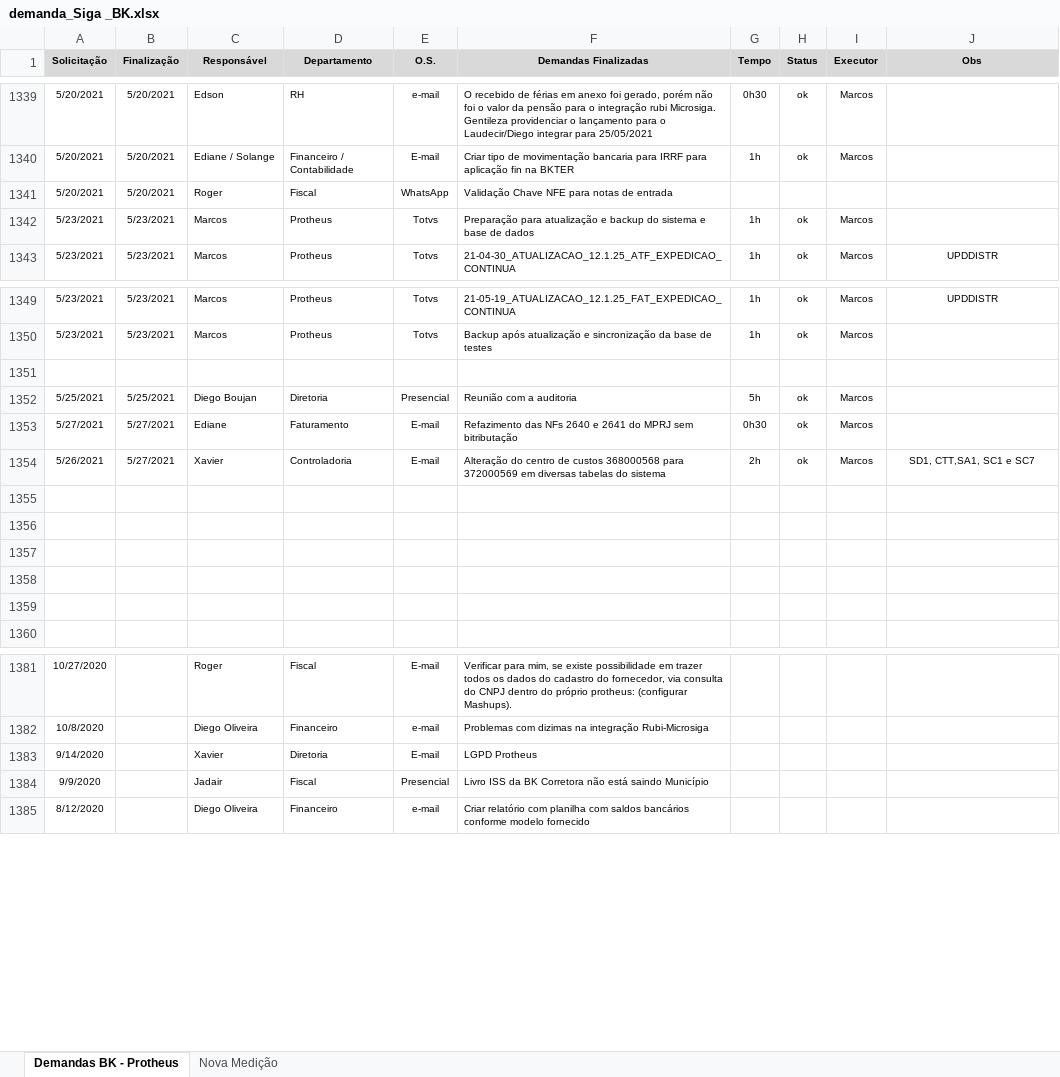
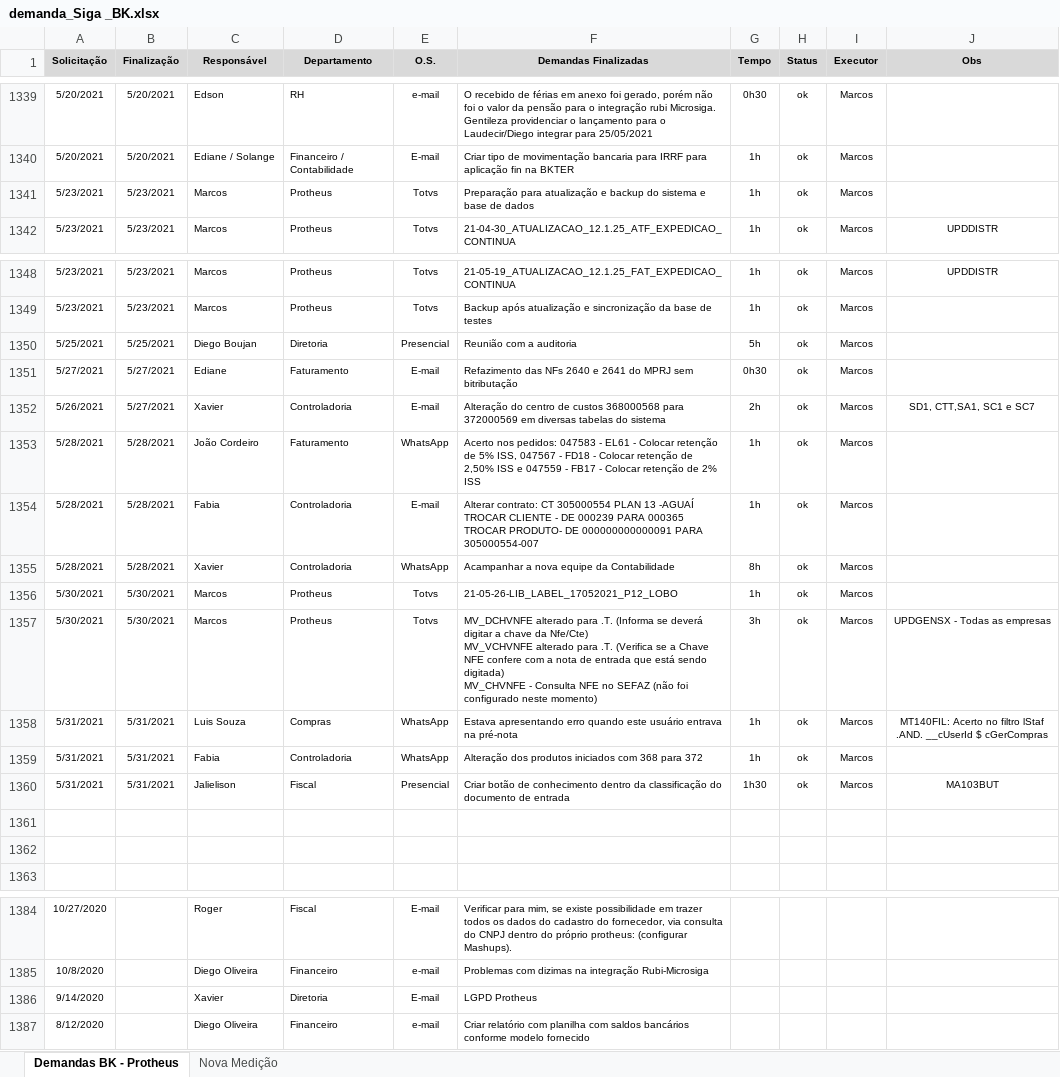
Before and after one commit to marcos-abrahao/bk, an Excel workbook: demanda_Siga _BK.xlsx, sheet Demandas BK - Protheus, drawn as a sheet; only a part is shown, gaps mark what is left out; values as stored, in another font and other column widths than the file's, no borders; removed rows and columns are numbered as before the commit, all else as after; ↵ is a line break in a cell; the diff names each change by its address in the sheet, - before the commit and + after, or states it on an @@ line.

Commit message:
Botão conhecimento Doc Entrada

```diff
--- a/demanda_Siga _BK.xlsx (sheet Demandas BK - Protheus)
+++ b/demanda_Siga _BK.xlsx (sheet Demandas BK - Protheus)
-row 1341: 5/20/2021 | 5/20/2021 | Roger | Fiscal | WhatsApp | Validação Chave NFE para notas de entrada
-row 1351: (empty)
-row 1353: (empty)
+row 1353: 5/28/2021 | 5/28/2021 | João Cordeiro | Faturamento | WhatsApp | Acerto nos pedidos: 047583 - EL61 - Colocar retenção de 5% ISS, 047567 - FD18 - Colocar retenção de 2,50% ISS e 047559 - FB17 - Colocar retenção de 2% ISS | 1h | ok | Marcos
-row 1354: (empty)
+row 1354: 5/28/2021 | 5/28/2021 | Fabia | Controladoria | E-mail | Alterar contrato: CT 305000554 PLAN 13 -AGUAÍ TROCAR CLIENTE - DE 000239 PARA 000365 TROCAR PRODUTO- DE 000000000000091 PARA 305000554-007 | 1h | ok | Marcos
-row 1355: (empty)
+row 1355: 5/28/2021 | 5/28/2021 | Xavier | Controladoria | WhatsApp | Acampanhar a nova equipe da Contabilidade | 8h | ok | Marcos
+row 1356: 5/30/2021 | 5/30/2021 | Marcos | Protheus | Totvs | 21-05-26-LIB_LABEL_17052021_P12_LOBO | 1h | ok | Marcos
+row 1357: 5/30/2021 | 5/30/2021 | Marcos | Protheus | Totvs | MV_DCHVNFE alterado para .T. (Informa se deverá digitar a chave da Nfe/Cte) ↵ MV_VCHVNFE alterado para .T. (Verifica se a Chave NFE confere com a nota de entrada que está sendo digitada) ↵ MV_CHVNFE - Consulta NFE no SEFAZ (não foi configurado neste momento) | 3h | ok | Marcos | UPDGENSX - Todas as empresas
+row 1358: 5/31/2021 | 5/31/2021 | Luis Souza | Compras | WhatsApp | Estava apresentando erro quando este usuário entrava na pré-nota | 1h | ok | Marcos | MT140FIL: Acerto no filtro lStaf .AND. __cUserId $ cGerCompras
+row 1359: 5/31/2021 | 5/31/2021 | Fabia | Controladoria | WhatsApp | Alteração dos produtos iniciados com 368 para 372 | 1h | ok | Marcos
+row 1360: 5/31/2021 | 5/31/2021 | Jalielison | Fiscal | Presencial | Criar botão de conhecimento dentro da classificação do documento de entrada | 1h30 | ok | Marcos | MA103BUT
-row 1384: 9/9/2020 |  | Jadair | Fiscal | Presencial | Livro ISS da BK Corretora não está saindo Município
```
Also changed, not shown: 6 other files.
